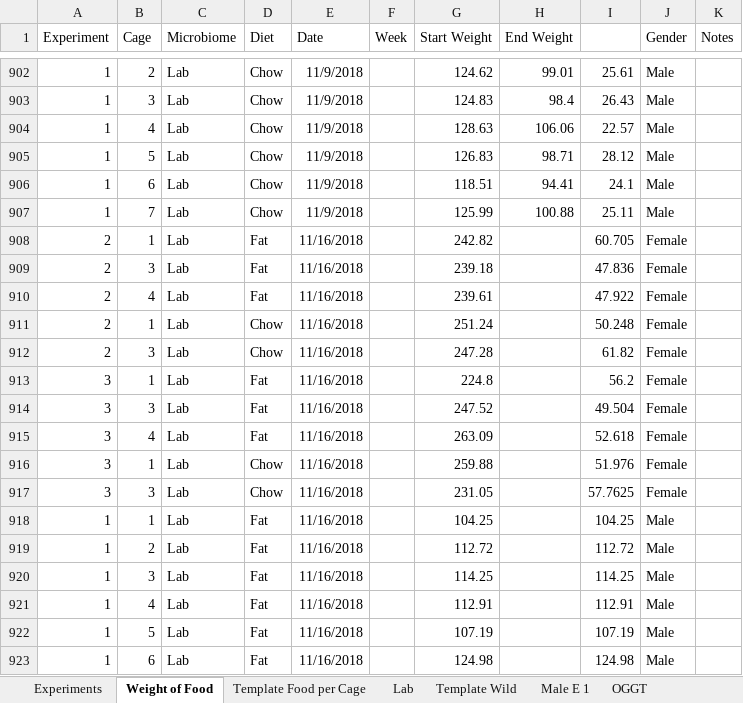
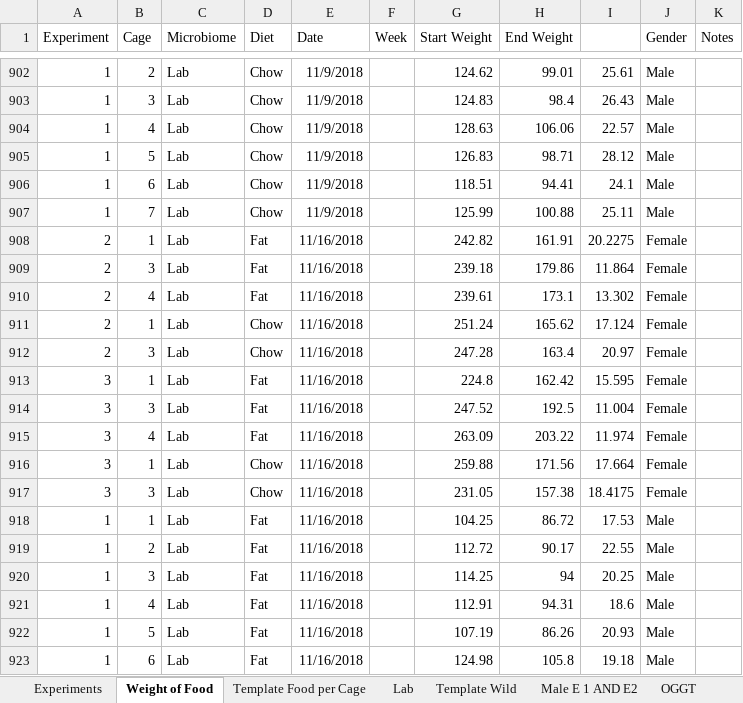
Before and after one commit to matthewsdreier/NAFLD-Analysis, an Excel workbook: AllExp.xlsx, sheet Weight of Food, drawn as a sheet; only a part is shown, gaps mark what is left out; values as stored, in another font and other column widths than the file's, no borders; the diff covers the shown part only; the diff names each change by its address in the sheet, - before the commit and + after, or states it on an @@ line.

```diff
--- a/AllExp.xlsx (sheet Weight of Food)
+++ b/AllExp.xlsx (sheet Weight of Food)
-sheet tab: Male E 1
+sheet tab: Male E 1 AND E2
-H908 (End Weight): (empty)
+H908 (End Weight): 161.91
-I908: 60.705
+I908: 20.2275
-H909 (End Weight): (empty)
+H909 (End Weight): 179.86
-I909: 47.836
+I909: 11.864
-H910 (End Weight): (empty)
+H910 (End Weight): 173.1
-I910: 47.922
+I910: 13.302
-H911 (End Weight): (empty)
+H911 (End Weight): 165.62
-I911: 50.248
+I911: 17.124
-H912 (End Weight): (empty)
+H912 (End Weight): 163.4
-I912: 61.82
+I912: 20.97
-H913 (End Weight): (empty)
+H913 (End Weight): 162.42
-I913: 56.2
+I913: 15.595
-H914 (End Weight): (empty)
+H914 (End Weight): 192.5
-I914: 49.504
+I914: 11.004
-H915 (End Weight): (empty)
+H915 (End Weight): 203.22
-I915: 52.618
+I915: 11.974
-H916 (End Weight): (empty)
+H916 (End Weight): 171.56
-I916: 51.976
+I916: 17.664
-H917 (End Weight): (empty)
+H917 (End Weight): 157.38
-I917: 57.7625
+I917: 18.4175
-H918 (End Weight): (empty)
+H918 (End Weight): 86.72
-I918: 104.25
+I918: 17.53
-H919 (End Weight): (empty)
+H919 (End Weight): 90.17
-I919: 112.72
+I919: 22.55
-H920 (End Weight): (empty)
+H920 (End Weight): 94
-I920: 114.25
+I920: 20.25
-H921 (End Weight): (empty)
+H921 (End Weight): 94.31
-I921: 112.91
+I921: 18.6
-H922 (End Weight): (empty)
+H922 (End Weight): 86.26
-I922: 107.19
+I922: 20.93
-H923 (End Weight): (empty)
+H923 (End Weight): 105.8
-I923: 124.98
+I923: 19.18
```
Also changed, not shown: 58 added rows and 62 edited cells elsewhere in this sheet, sheet Experiments, sheet Template Food per Cage, sheet Male E 1 AND E2, formulas that keep their value, 2 other files.
